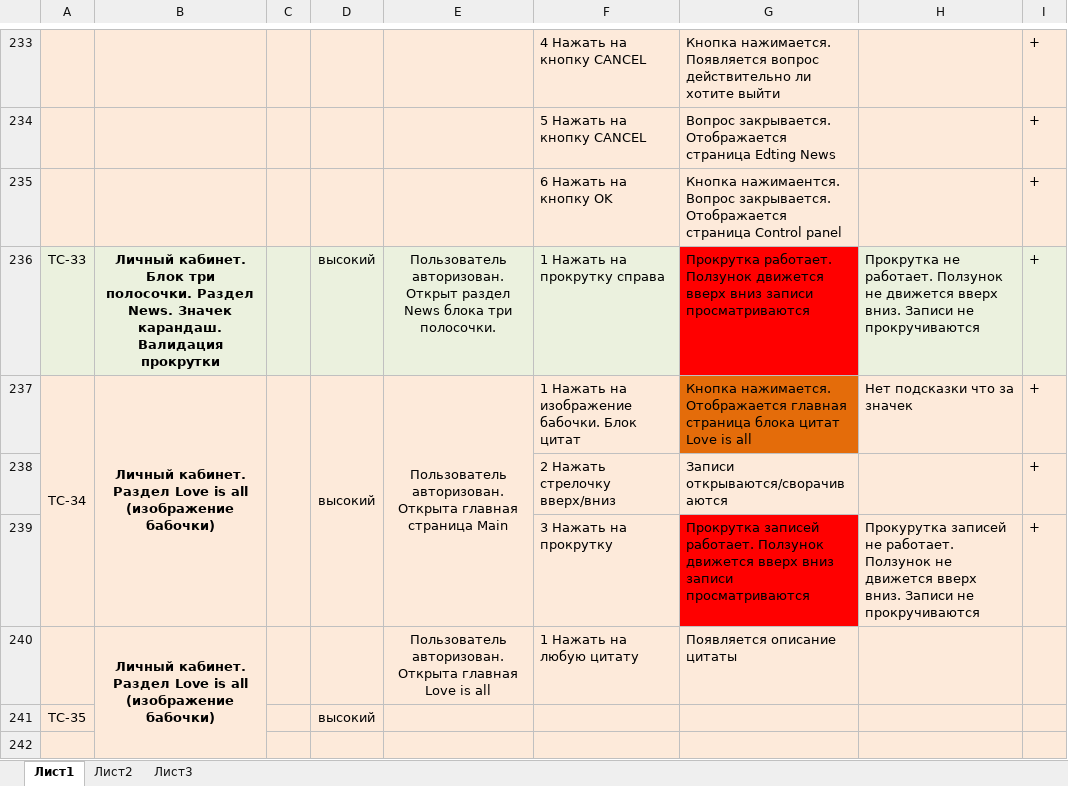
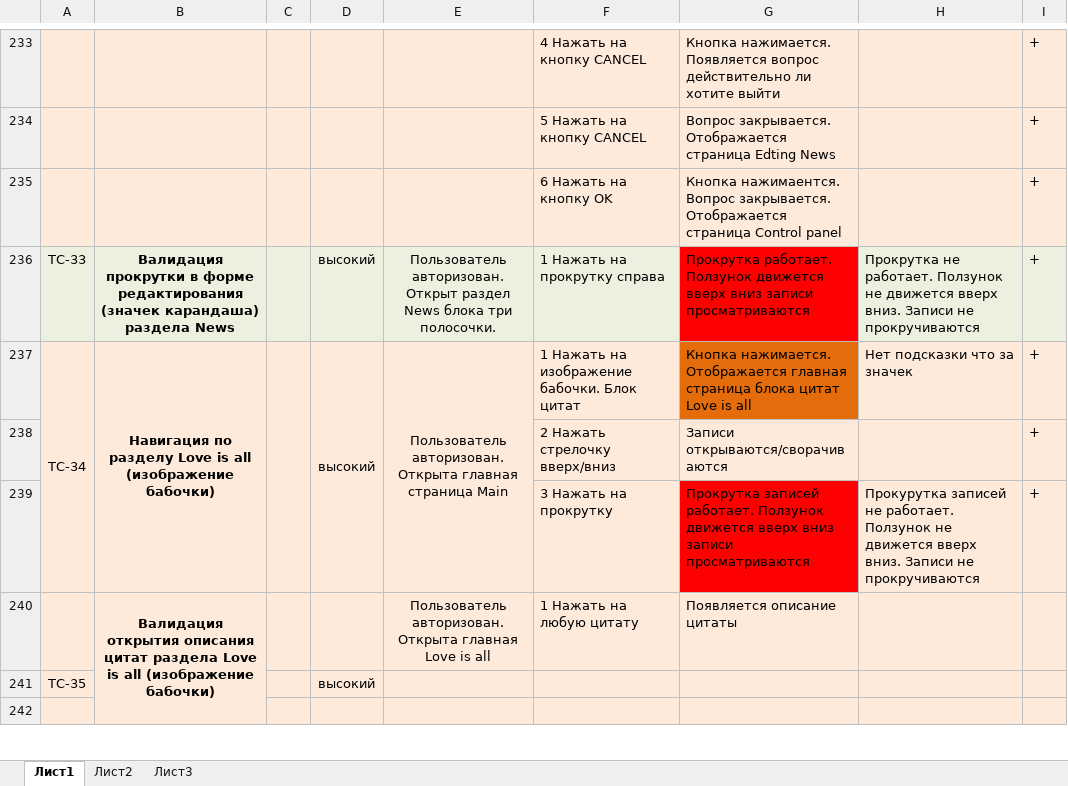
Before and after one commit to TatyanaRas/DiplomRasskazova, an Excel workbook: Cases.xlsx, sheet Лист1, drawn as a sheet; only a part is shown, gaps mark what is left out; values as stored, in another font and other column widths than the file's, no borders; the diff covers the shown part only; the diff names each change by its address in the sheet, - before the commit and + after, or states it on an @@ line.

Commit message:
Разделение page и test

```diff
--- a/Cases.xlsx (sheet Лист1)
+++ b/Cases.xlsx (sheet Лист1)
-B236: Личный кабинет. Блок три полосочки. Раздел News. Значек карандаш. Валидация прокрутки
+B236: Валидация прокрутки в форме редактирования (значек карандаша) раздела News
-B237: Личный кабинет. Раздел Love is…
+B237: Навигация по разделу Love is…
-B240: Личный кабинет. Раздел Love is…
+B240: Валидация открытия описания цитат раздела Love is…
```
Also changed, not shown: 6 added rows, 34 edited cells, cell formats and merged cells elsewhere in this sheet, 16 other files.
